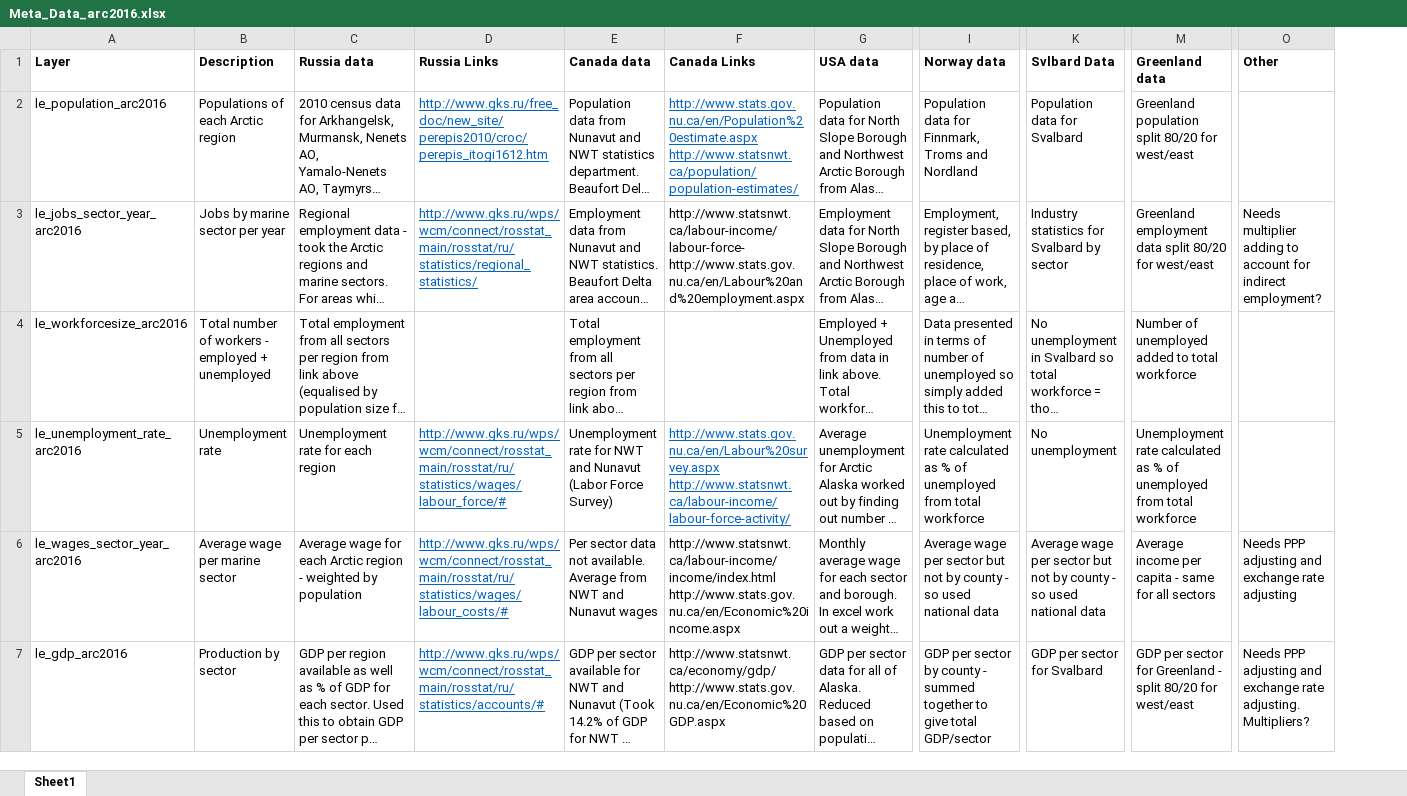
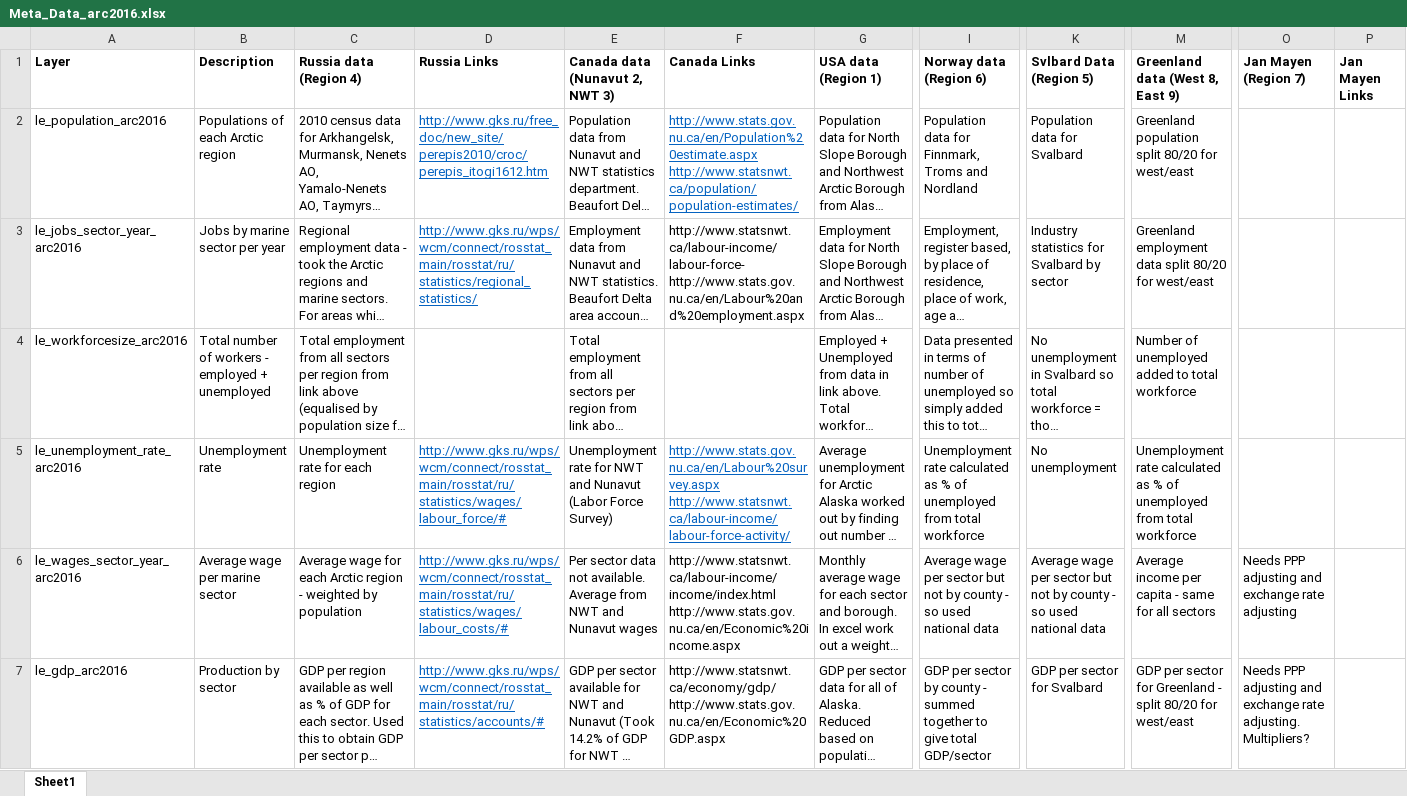
Before and after one commit to katrinleinweber/arc, an Excel workbook: circle2016/Meta_Data_arc2016.xlsx, sheet Sheet1, drawn as a sheet; only a part is shown, gaps mark what is left out; long unchanged cells end in …; values as stored, in another font and other column widths than the file's, no borders; the diff covers the shown part only; the diff names each change by its address in the sheet, - before the commit and + after, or states it on an @@ line.

```diff
--- a/circle2016/Meta_Data_arc2016.xlsx (sheet Sheet1)
+++ b/circle2016/Meta_Data_arc2016.xlsx (sheet Sheet1)
+column P (Jan Mayen Links), empty
-C1: Russia data
+C1: Russia data (Region 4)
-E1: Canada data
+E1: Canada data (Nunavut 2, NWT 3)
-G1: USA data
+G1: USA data (Region 1)
-I1: Norway data
+I1: Norway data (Region 6)
-K1: Svlbard Data
+K1: Svlbard Data (Region 5)
-M1: Greenland data
+M1: Greenland data (West 8, East 9)
-O1: Other
+O1: Jan Mayen (Region 7)
-O3 (Jan Mayen (Region 7)): Needs multiplier adding to account for indirect employment?
+O3 (Jan Mayen (Region 7)): (empty)
```
Also changed, not shown: 1 added row and 25 edited cells elsewhere in this sheet, circle2016/prep/NP/np_harvest_individuals_arc2016.xlsx, 6 other files.
